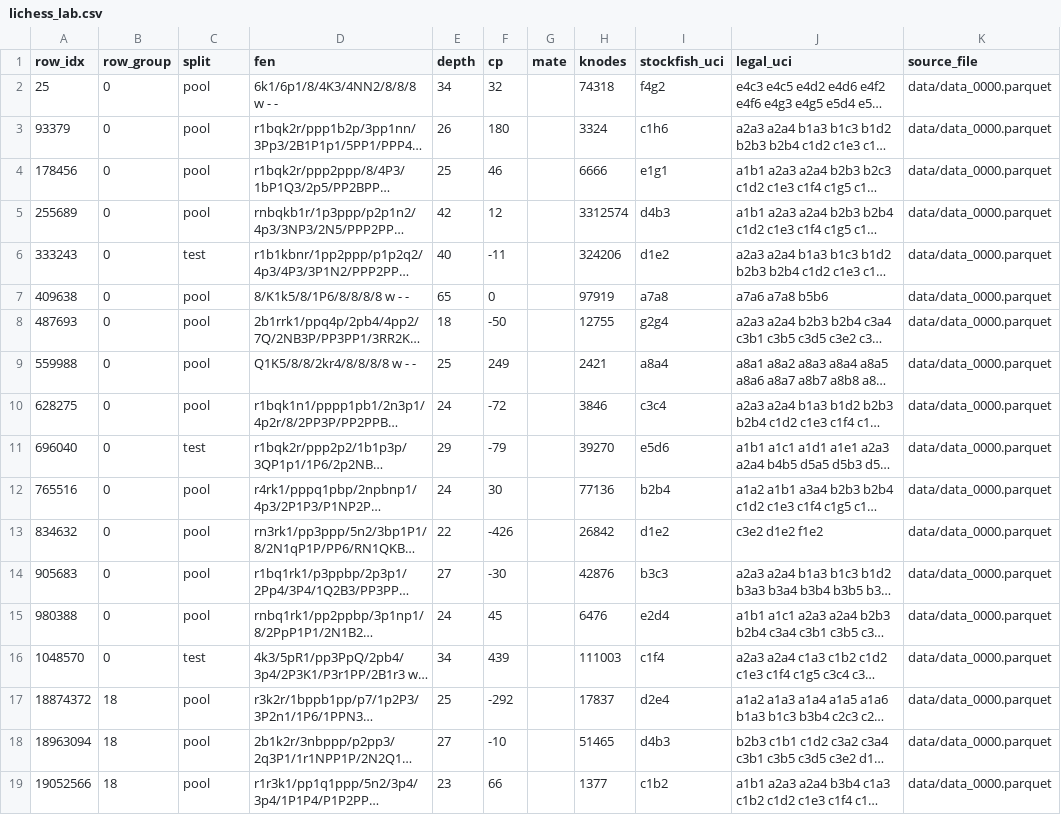
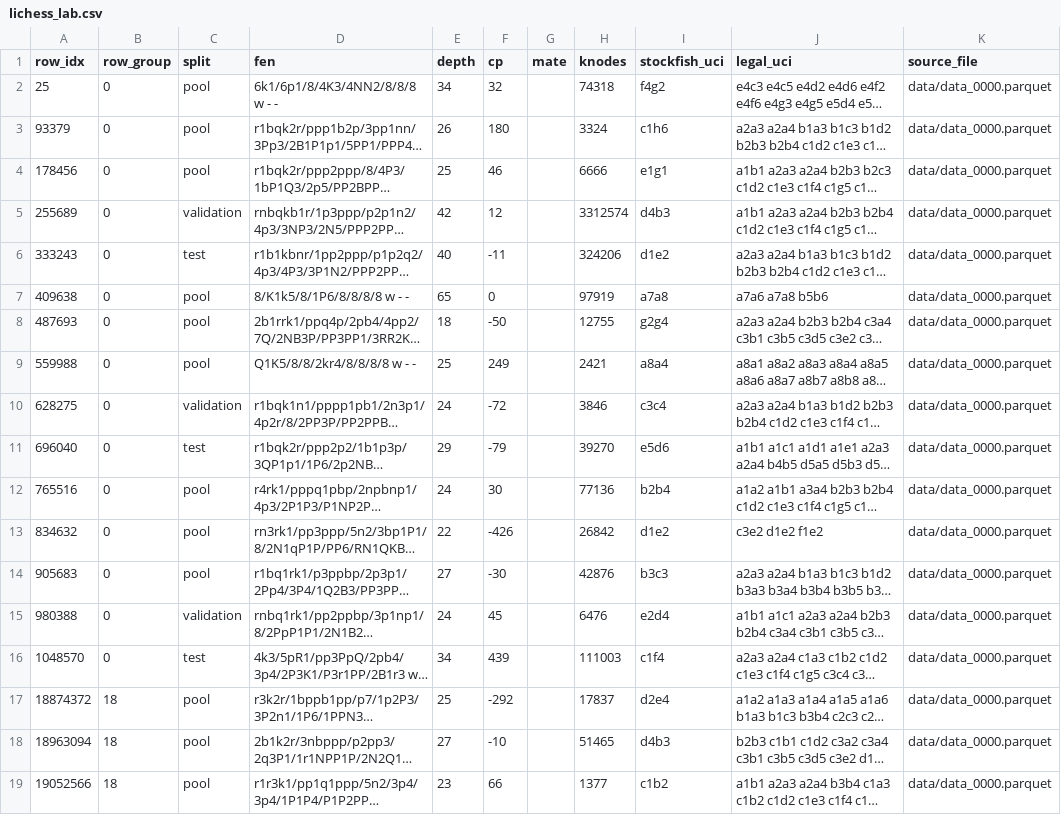
Before and after one commit to ds-modules/ecc-textbook, a CSV file: ecc-ai/chessfly/data/lichess_lab.csv, drawn as a sheet; only a part is shown; long unchanged cells end in …; the diff covers the shown part only; the diff names each change by its address in the sheet, - before the commit and + after, or states it on an @@ line.

```diff
--- a/ecc-ai/chessfly/data/lichess_lab.csv
+++ b/ecc-ai/chessfly/data/lichess_lab.csv
-C5 (split): pool
+C5 (split): validation
-C10 (split): pool
+C10 (split): validation
-C15 (split): pool
+C15 (split): validation
```
Also changed, not shown: 9 edited cells elsewhere in this file, 8 other files.
